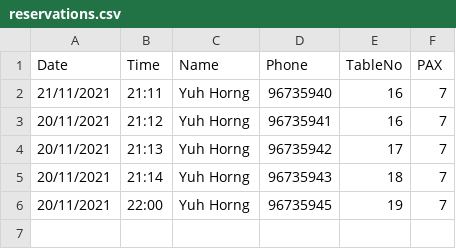
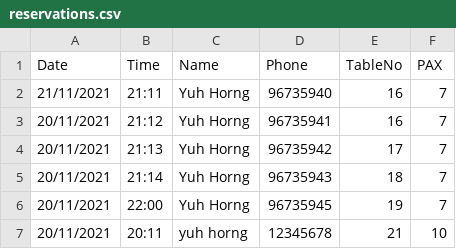
Before and after one commit to Li-Zhaoyuan/OOPVeryOP_RRPSS, a CSV file: src/resource/reservations.csv, drawn as a sheet.

```diff
--- a/src/resource/reservations.csv
+++ b/src/resource/reservations.csv
@@ -6 +6,2 @@ Date,Time,Name,Phone,TableNo,PAX
 20/11/2021,22:00,Yuh Horng,96735945,19,7
+20/11/2021,20:11,yuh horng,12345678,21,10
```
Also changed, not shown: 3 other files.
